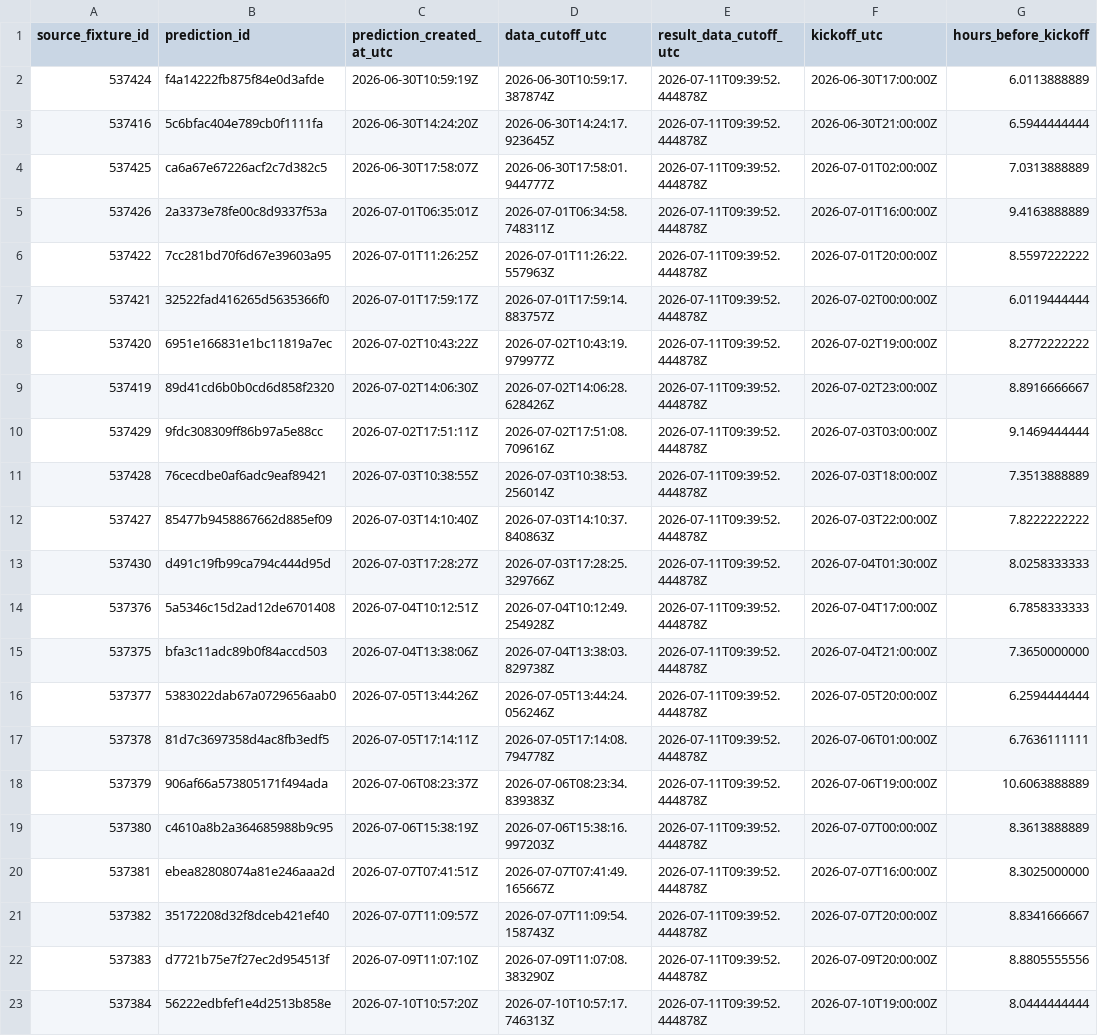
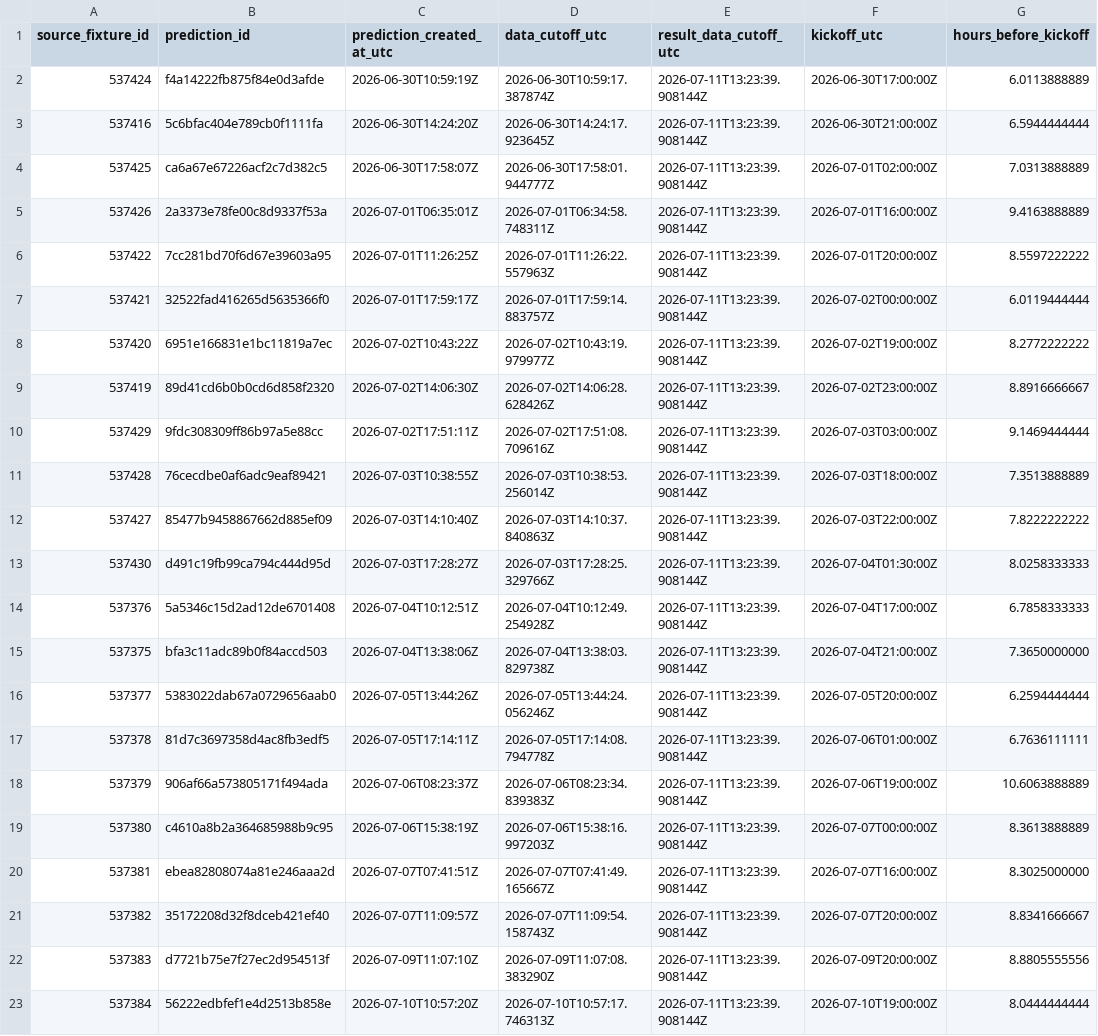
Before and after one commit to juanbrau-or/world-cup-2026-predictions, a CSV file: prospective_matches.csv, drawn as a sheet; only a part is shown; the diff names each change by its address in the sheet, - before the commit and + after, or states it on an @@ line.

```diff
--- a/prospective_matches.csv
+++ b/prospective_matches.csv
-E2:E23 (result_data_cutoff_utc): 2026-07-11T09:39:52.444878Z
+E2:E23 (result_data_cutoff_utc): 2026-07-11T13:23:39.908144Z
```
Also changed, not shown: latest.csv, shadow/contextual_latest.csv, 17 other files.
